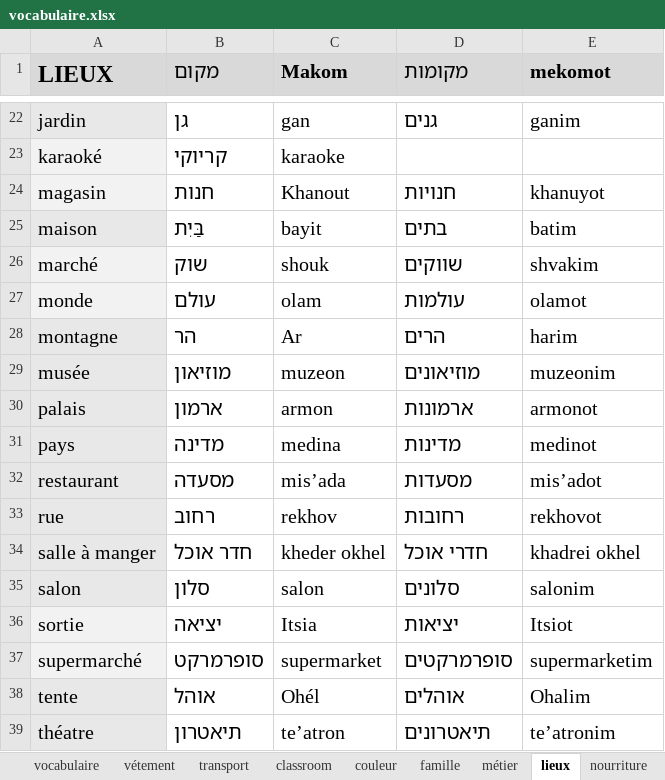
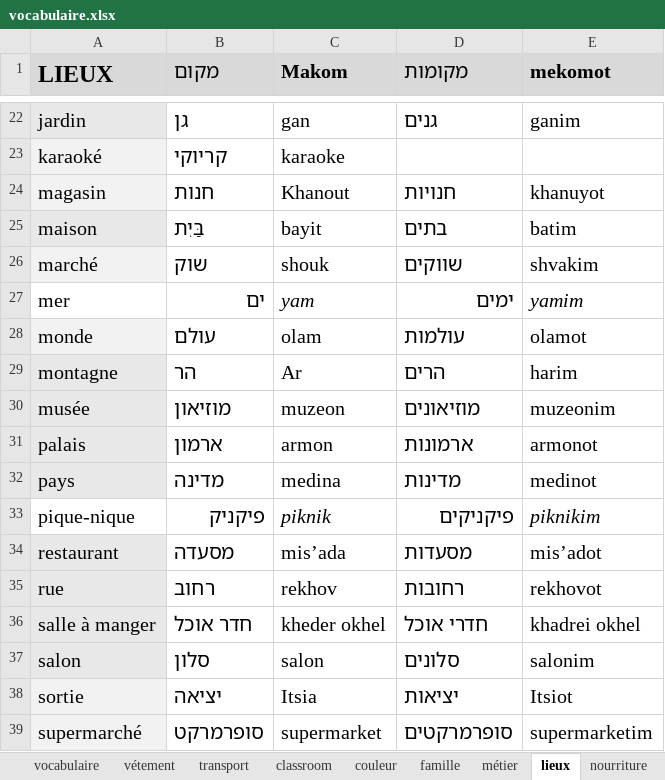
Before and after one commit to MUXOIK/mizoulpan-quiz, an Excel workbook: vocabulaire.xlsx, sheet lieux, drawn as a sheet; only a part is shown, gaps mark what is left out; the shorter side is filled out with more unchanged rows; values as stored, in another font and other column widths than the file's, no borders; the diff names each change by its address in the sheet, - before the commit and + after, or states it on an @@ line.

```diff
--- a/vocabulaire.xlsx (sheet lieux)
+++ b/vocabulaire.xlsx (sheet lieux)
+row 27: mer | ים | yam | ימים | yamim
+row 33: pique-nique | פיקניק | piknik | פיקניקים | piknikim
```
Also changed, not shown: sheet liaison, sheet métier, sheet vocabulaire, sheet famille, sheet nourriture, sheet classroom, other sheet tabs.
